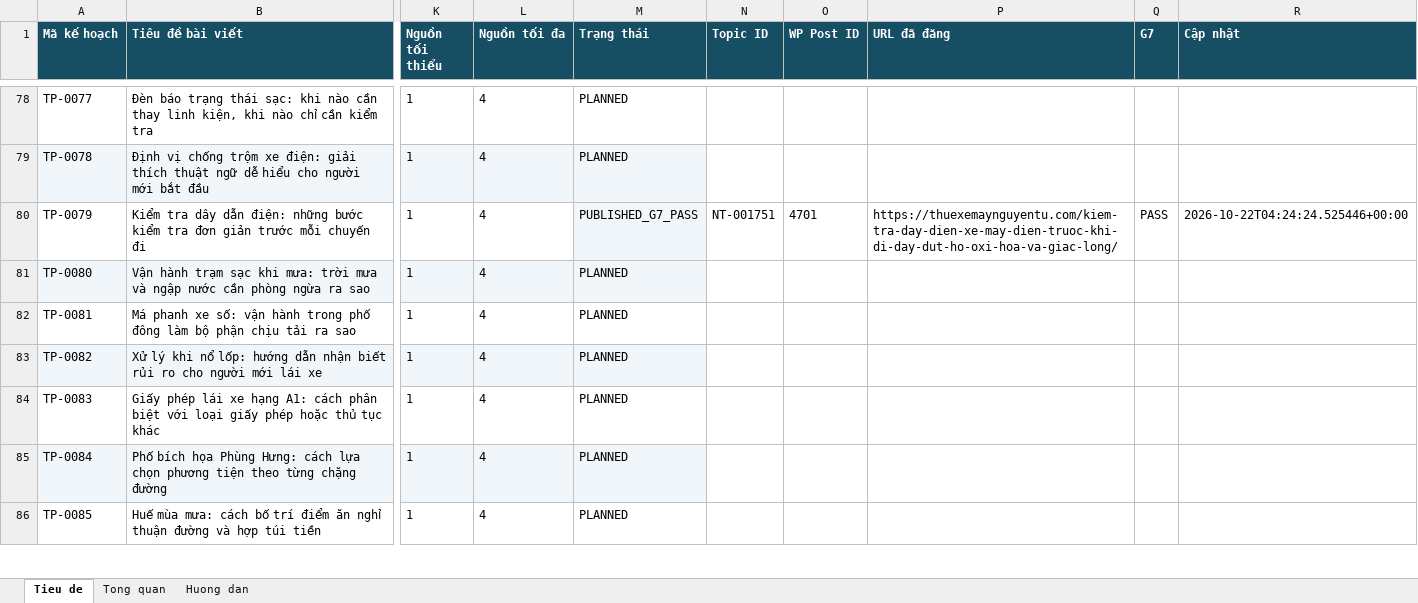
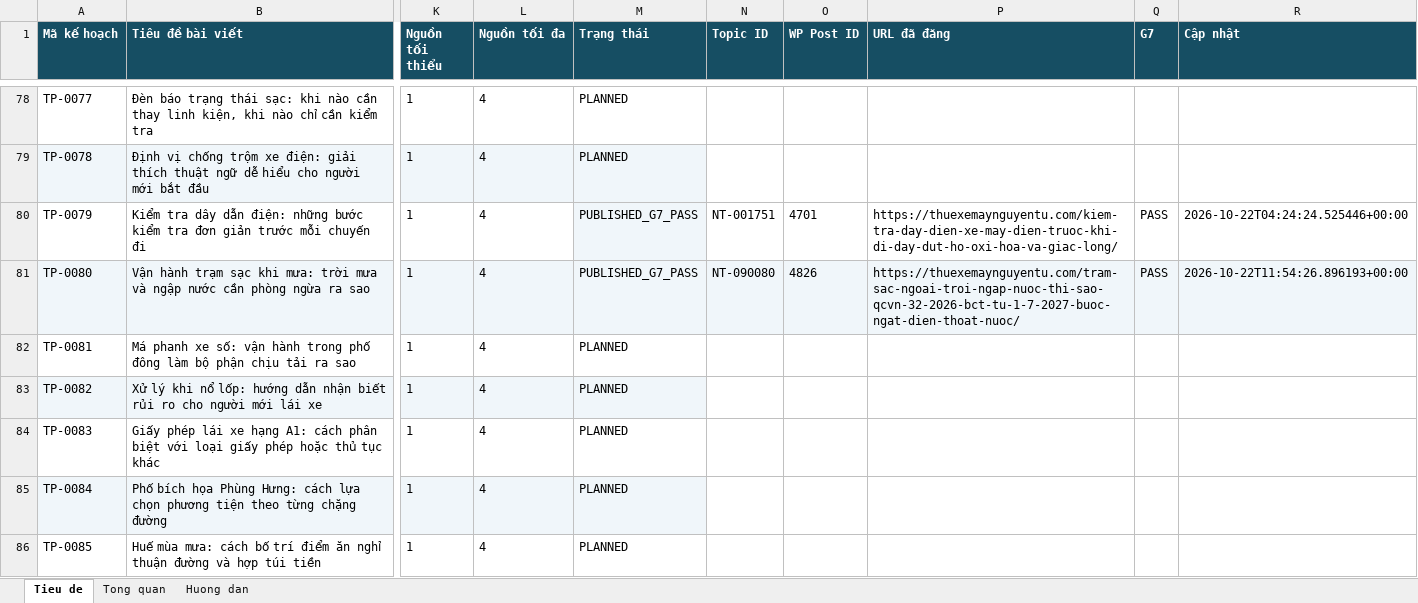
Before and after one commit to thuexemayhanoi/wp-writer, an Excel workbook: editorial/title-plan-1482/seo-tieu-de-01-494.xlsx, sheet Tieu de, drawn as a sheet; only a part is shown, gaps mark what is left out; values as stored, in another font and other column widths than the file's, no borders; the diff names each change by its address in the sheet, - before the commit and + after, or states it on an @@ line.

Commit message:
chore: update 1482 title statuses from true G7 [skip ci]

```diff
--- a/editorial/title-plan-1482/seo-tieu-de-01-494.xlsx (sheet Tieu de)
+++ b/editorial/title-plan-1482/seo-tieu-de-01-494.xlsx (sheet Tieu de)
-M81 (Trạng thái): PLANNED
+M81 (Trạng thái): PUBLISHED_G7_PASS
-N81 (Topic ID): (empty)
+N81 (Topic ID): NT-090080
-N81:R81 fill: none
+N81:R81 fill: #F0F6FA
-O81 (WP Post ID): (empty)
+O81 (WP Post ID): 4826
-P81 (URL đã đăng): (empty)
+P81 (URL đã đăng): https://thuexemaynguyentu.com/tram-sac-ngoai-troi-ngap-nuoc-thi-sao-qcvn-32-2026-bct-tu-1-7-2027-buoc-ngat-dien-thoat-nuoc/
-Q81 (G7): (empty)
+Q81 (G7): PASS
-R81 (Cập nhật): (empty)
+R81 (Cập nhật): 2026-10-22T11:54:26.896193+00:00
```
Also changed, not shown: sheet Tong quan, 3 other files.
